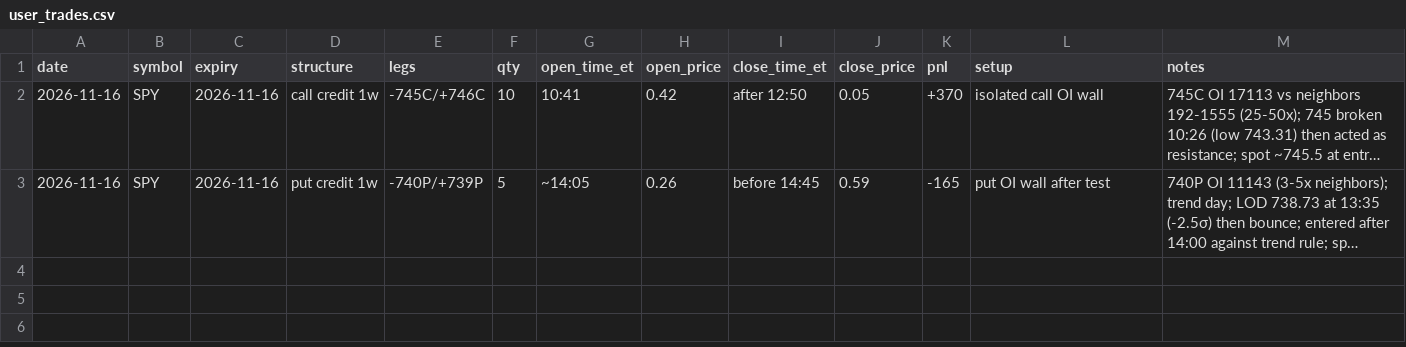
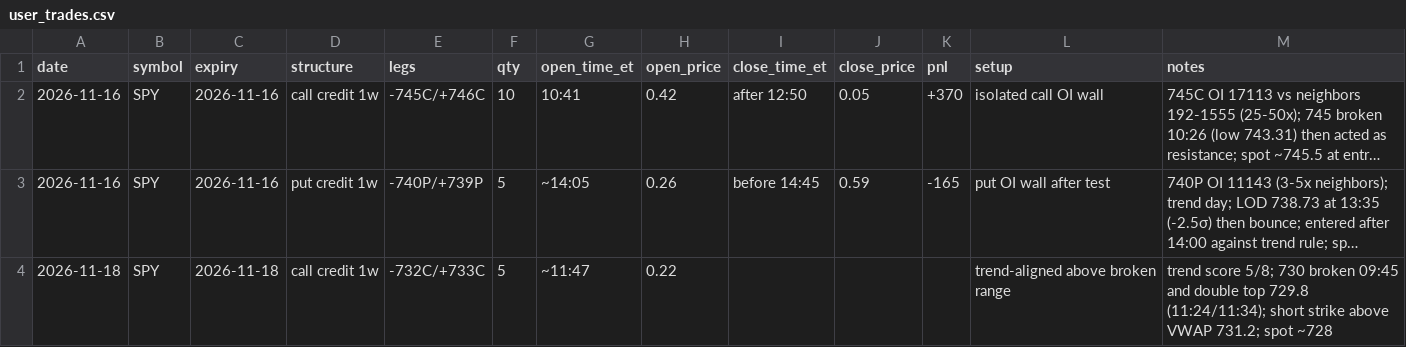
Before and after one commit to kshu231/nvda-open-interest, a CSV file: research/user_trades.csv, drawn as a sheet; long unchanged cells end in …; the diff names each change by its address in the sheet, - before the commit and + after, or states it on an @@ line.

```diff
--- a/research/user_trades.csv
+++ b/research/user_trades.csv
+row 4: 2026-11-18 | SPY | 2026-11-18 | call credit 1w | -732C/+733C | 5 | ~11:47 | 0.22 |  |  |  | trend-aligned above broken range | trend score 5/8; 730 broken 09:45 and double top 729.8 (11:24/11:34); short strike above VWAP 731.2; spot ~728
```
